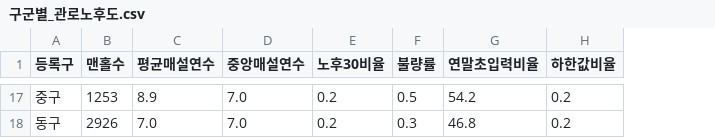
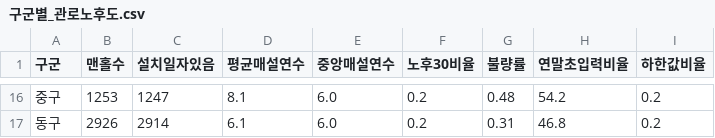
Before and after one commit to woojin052500-arch/BigDataComp, a CSV file: outputs/tables/구군별_관로노후도.csv, drawn as a sheet; only a part is shown, gaps mark what is left out; addresses are those after the commit; the diff covers the shown part only; the diff names each change by its address in the sheet, - before the commit and + after, or states it on an @@ line.

```diff
--- a/outputs/tables/구군별_관로노후도.csv
+++ b/outputs/tables/구군별_관로노후도.csv
+column C (설치일자있음), rows 16-17: 1247 | 2914
-A1: 등록구
+A1: 구군
-D16 (평균매설연수): 8.9
+D16 (평균매설연수): 8.1
-E16:E17 (중앙매설연수): 7.0
+E16:E17 (중앙매설연수): 6.0
-G16 (불량률): 0.5
+G16 (불량률): 0.48
-D17 (평균매설연수): 7.0
+D17 (평균매설연수): 6.1
-G17 (불량률): 0.3
+G17 (불량률): 0.31
```
Also changed, not shown: 1 removed row and 58 edited cells elsewhere in this file, outputs/tables/aws_지점연도_강우요약.csv, outputs/tables/aws_지점정보_부산15.csv, 18 other files.
